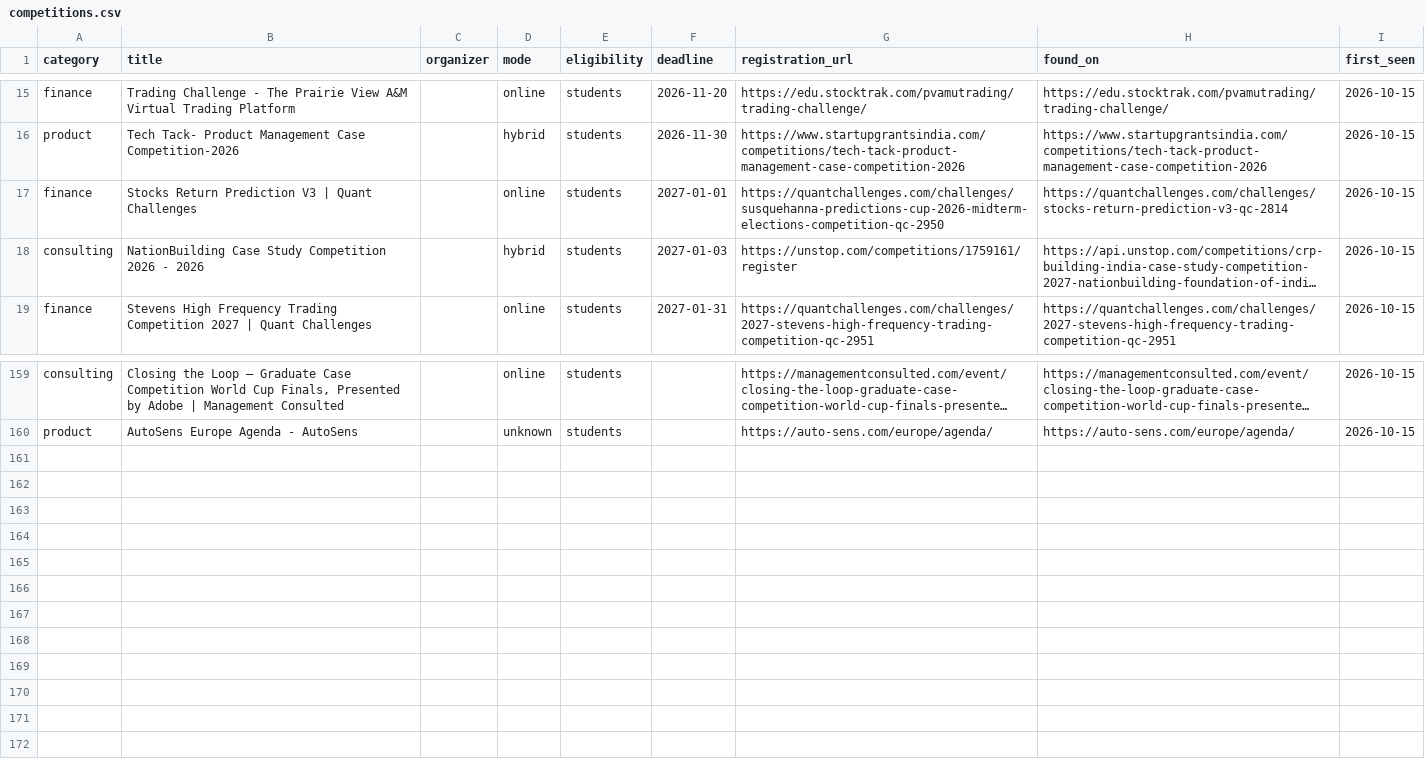
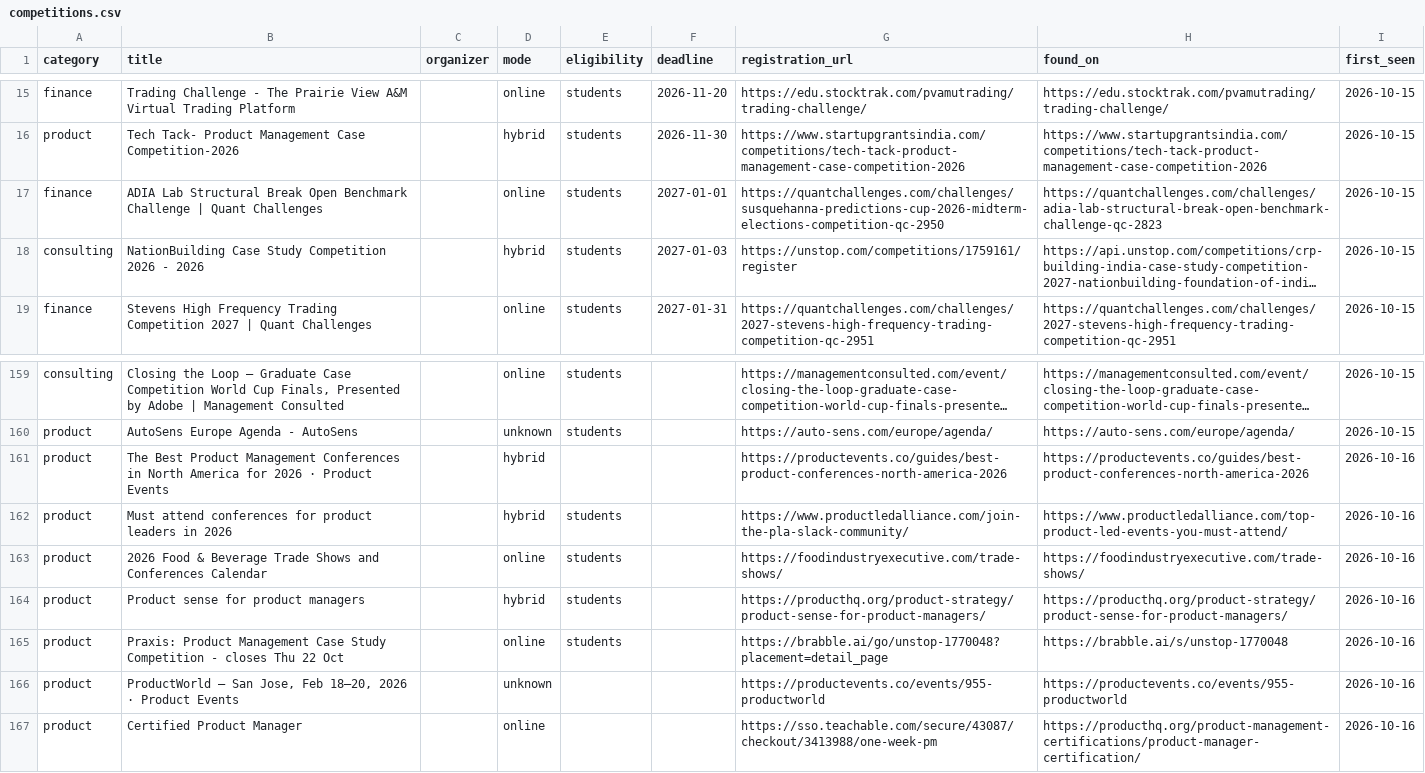
Before and after one commit to dipanshu200611-bit/comp-radar, a CSV file: data/competitions.csv, drawn as a sheet; only a part is shown, gaps mark what is left out; long unchanged cells end in …; the diff names each change by its address in the sheet, - before the commit and + after, or states it on an @@ line.

```diff
--- a/data/competitions.csv
+++ b/data/competitions.csv
-B17 (title): Stocks Return Prediction V3 | Quant…
+B17 (title): ADIA Lab Structural Break Open Benchmark Challenge | Quant…
-H17 (found_on): https://quantchallenges.com/challenges/stocks-return-prediction-v3-qc-2814
+H17 (found_on): https://quantchallenges.com/challenges/adia-lab-structural-break-open-benchmark-challenge-qc-2823
+row 161: product | The Best Product Management Conferences in North America for 2026 · Product Events |  | hybrid |  |  | https://productevents.co/guides/best-product-conferences-north-america-2026 | https://productevents.co/guides/best-product-conferences-north-america-2026 | 2026-10-16
+row 162: product | Must attend conferences for product leaders in 2026 |  | hybrid | students |  | https://www.productledalliance.com/join-the-pla-slack-community/ | https://www.productledalliance.com/top-product-led-events-you-must-attend/ | 2026-10-16
+row 163: product | 2026 Food & Beverage Trade Shows and Conferences Calendar |  | online | students |  | https://foodindustryexecutive.com/trade-shows/ | https://foodindustryexecutive.com/trade-shows/ | 2026-10-16
+row 164: product | Product sense for product managers |  | hybrid | students |  | https://producthq.org/product-strategy/product-sense-for-product-managers/ | https://producthq.org/product-strategy/product-sense-for-product-managers/ | 2026-10-16
+row 165: product | Praxis: Product Management Case Study Competition - closes Thu 22 Oct |  | online | students |  | https://brabble.ai/go/unstop-1770048?placement=detail_page | https://brabble.ai/s/unstop-1770048 | 2026-10-16
+row 166: product | ProductWorld — San Jose, Feb 18–20, 2026 · Product Events |  | unknown |  |  | https://productevents.co/events/955-productworld | https://productevents.co/events/955-productworld | 2026-10-16
+row 167: product | Certified Product Manager |  | online |  |  | https://sso.teachable.com/secure/43087/checkout/3413988/one-week-pm | https://producthq.org/product-management-certifications/product-manager-certification/ | 2026-10-16
```
Also changed, not shown: 3 other files.
